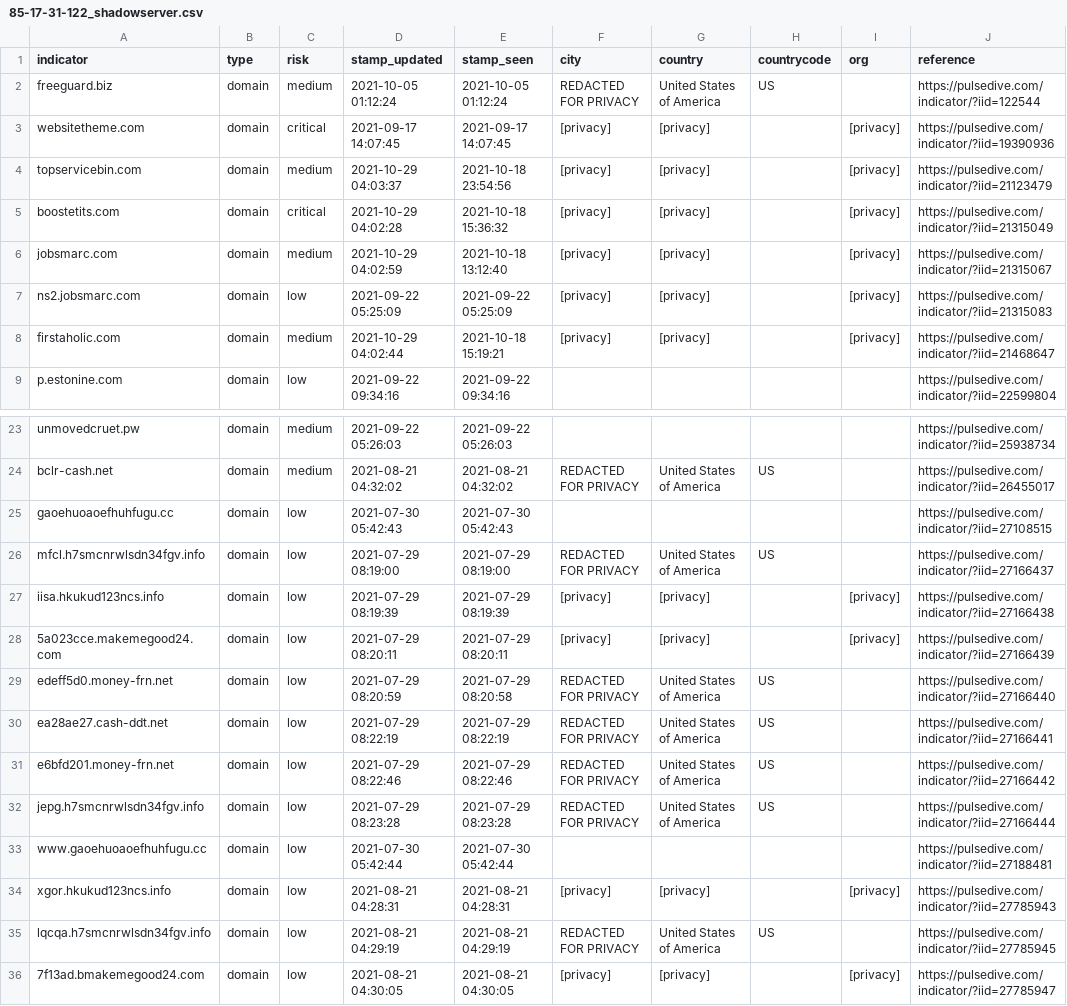
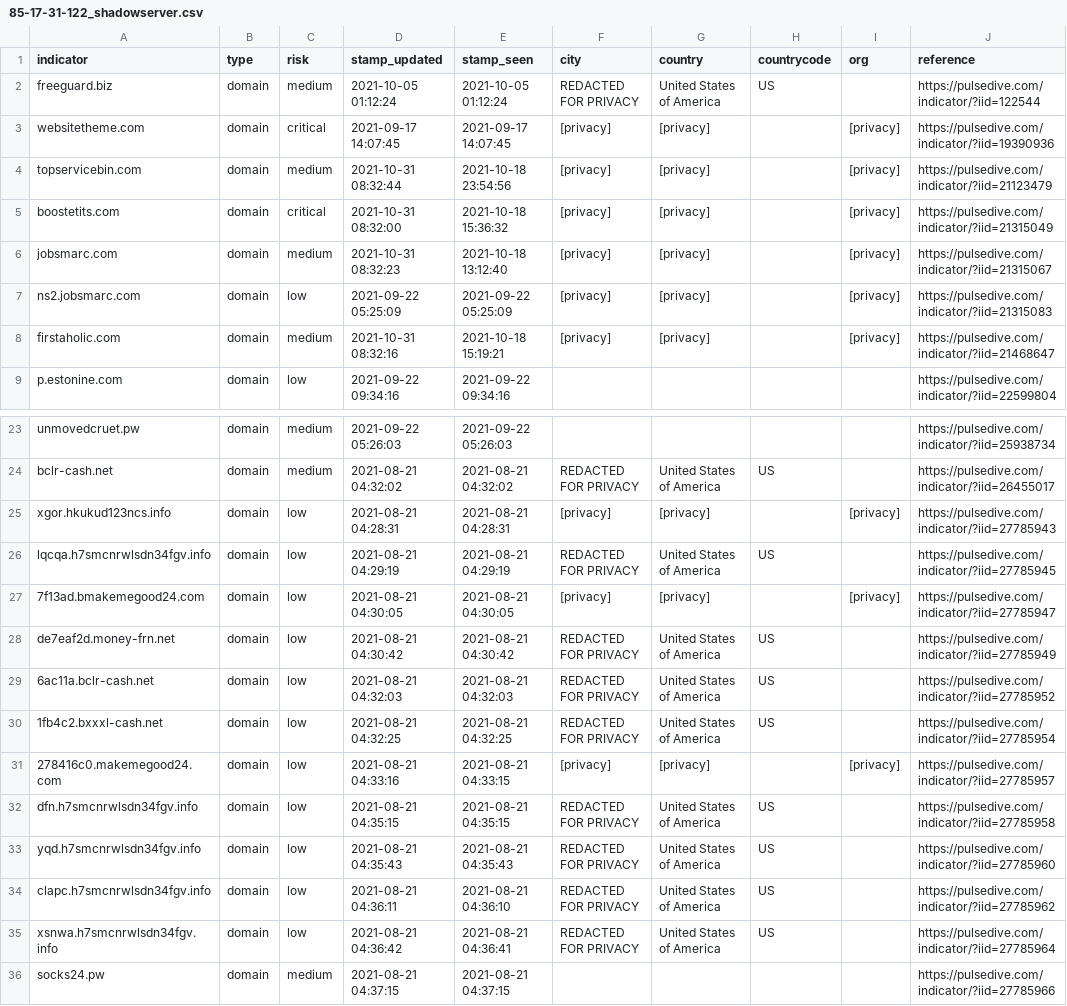
Before and after one commit to idunno101/Hosts_That_idunno, a CSV file: fetch-api-data-action/85-17-31-122_shadowserver.csv, drawn as a sheet; only a part is shown, gaps mark what is left out; the shorter side is filled out with more unchanged rows.

```diff
--- a/fetch-api-data-action/85-17-31-122_shadowserver.csv
+++ b/fetch-api-data-action/85-17-31-122_shadowserver.csv
@@ -3,7 +3,7 @@ freeguard.biz,domain,medium,"2021-10-05 01:12:24","2021-10-05 01:12:24","REDACTE
 websitetheme.com,domain,critical,"2021-09-17 14:07:45","2021-09-17 14:07:45",[privacy],[privacy],,[privacy],https://pulsedive.com/indicator/?iid=19390936
-topservicebin.com,domain,medium,"2021-10-29 04:03:37","2021-10-18 23:54:56",[privacy],[privacy],,[privacy],https://pulsedive.com/indicator/?iid=21123479
-boostetits.com,domain,critical,"2021-10-29 04:02:28","2021-10-18 15:36:32",[privacy],[privacy],,[privacy],https://pulsedive.com/indicator/?iid=21315049
-jobsmarc.com,domain,medium,"2021-10-29 04:02:59","2021-10-18 13:12:40",[privacy],[privacy],,[privacy],https://pulsedive.com/indicator/?iid=21315067
+topservicebin.com,domain,medium,"2021-10-31 08:32:44","2021-10-18 23:54:56",[privacy],[privacy],,[privacy],https://pulsedive.com/indicator/?iid=21123479
+boostetits.com,domain,critical,"2021-10-31 08:32:00","2021-10-18 15:36:32",[privacy],[privacy],,[privacy],https://pulsedive.com/indicator/?iid=21315049
+jobsmarc.com,domain,medium,"2021-10-31 08:32:23","2021-10-18 13:12:40",[privacy],[privacy],,[privacy],https://pulsedive.com/indicator/?iid=21315067
 ns2.jobsmarc.com,domain,low,"2021-09-22 05:25:09","2021-09-22 05:25:09",[privacy],[privacy],,[privacy],https://pulsedive.com/indicator/?iid=21315083
-firstaholic.com,domain,medium,"2021-10-29 04:02:44","2021-10-18 15:19:21",[privacy],[privacy],,[privacy],https://pulsedive.com/indicator/?iid=21468647
+firstaholic.com,domain,medium,"2021-10-31 08:32:16","2021-10-18 15:19:21",[privacy],[privacy],,[privacy],https://pulsedive.com/indicator/?iid=21468647
 p.estonine.com,domain,low,"2021-09-22 09:34:16","2021-09-22 09:34:16",,,,,https://pulsedive.com/indicator/?iid=22599804
@@ -24,11 +24,2 @@ unmovedcruet.pw,domain,medium,"2021-09-22 05:26:03","2021-09-22 05:26:03",,,,,ht
 bclr-cash.net,domain,medium,"2021-08-21 04:32:02","2021-08-21 04:32:02","REDACTED FOR PRIVACY","United States of America",US,,https://pulsedive.com/indicator/?iid=26455017
-gaoehuoaoefhuhfugu.cc,domain,low,"2021-07-30 05:42:43","2021-07-30 05:42:43",,,,,https://pulsedive.com/indicator/?iid=27108515
-mfcl.h7smcnrwlsdn34fgv.info,domain,low,"2021-07-29 08:19:00","2021-07-29 08:19:00","REDACTED FOR PRIVACY","United States of America",US,,https://pulsedive.com/indicator/?iid=27166437
-iisa.hkukud123ncs.info,domain,low,"2021-07-29 08:19:39","2021-07-29 08:19:39",[privacy],[privacy],,[privacy],https://pulsedive.com/indicator/?iid=27166438
-5a023cce.makemegood24.com,domain,low,"2021-07-29 08:20:11","2021-07-29 08:20:11",[privacy],[privacy],,[privacy],https://pulsedive.com/indicator/?iid=27166439
-edeff5d0.money-frn.net,domain,low,"2021-07-29 08:20:59","2021-07-29 08:20:58","REDACTED FOR PRIVACY","United States of America",US,,https://pulsedive.com/indicator/?iid=27166440
-ea28ae27.cash-ddt.net,domain,low,"2021-07-29 08:22:19","2021-07-29 08:22:19","REDACTED FOR PRIVACY","United States of America",US,,https://pulsedive.com/indicator/?iid=27166441
-e6bfd201.money-frn.net,domain,low,"2021-07-29 08:22:46","2021-07-29 08:22:46","REDACTED FOR PRIVACY","United States of America",US,,https://pulsedive.com/indicator/?iid=27166442
-jepg.h7smcnrwlsdn34fgv.info,domain,low,"2021-07-29 08:23:28","2021-07-29 08:23:28","REDACTED FOR PRIVACY","United States of America",US,,https://pulsedive.com/indicator/?iid=27166444
-www.gaoehuoaoefhuhfugu.cc,domain,low,"2021-07-30 05:42:44","2021-07-30 05:42:44",,,,,https://pulsedive.com/indicator/?iid=27188481
 xgor.hkukud123ncs.info,domain,low,"2021-08-21 04:28:31","2021-08-21 04:28:31",[privacy],[privacy],,[privacy],https://pulsedive.com/indicator/?iid=27785943
```
Also changed, not shown: 1 other file.
